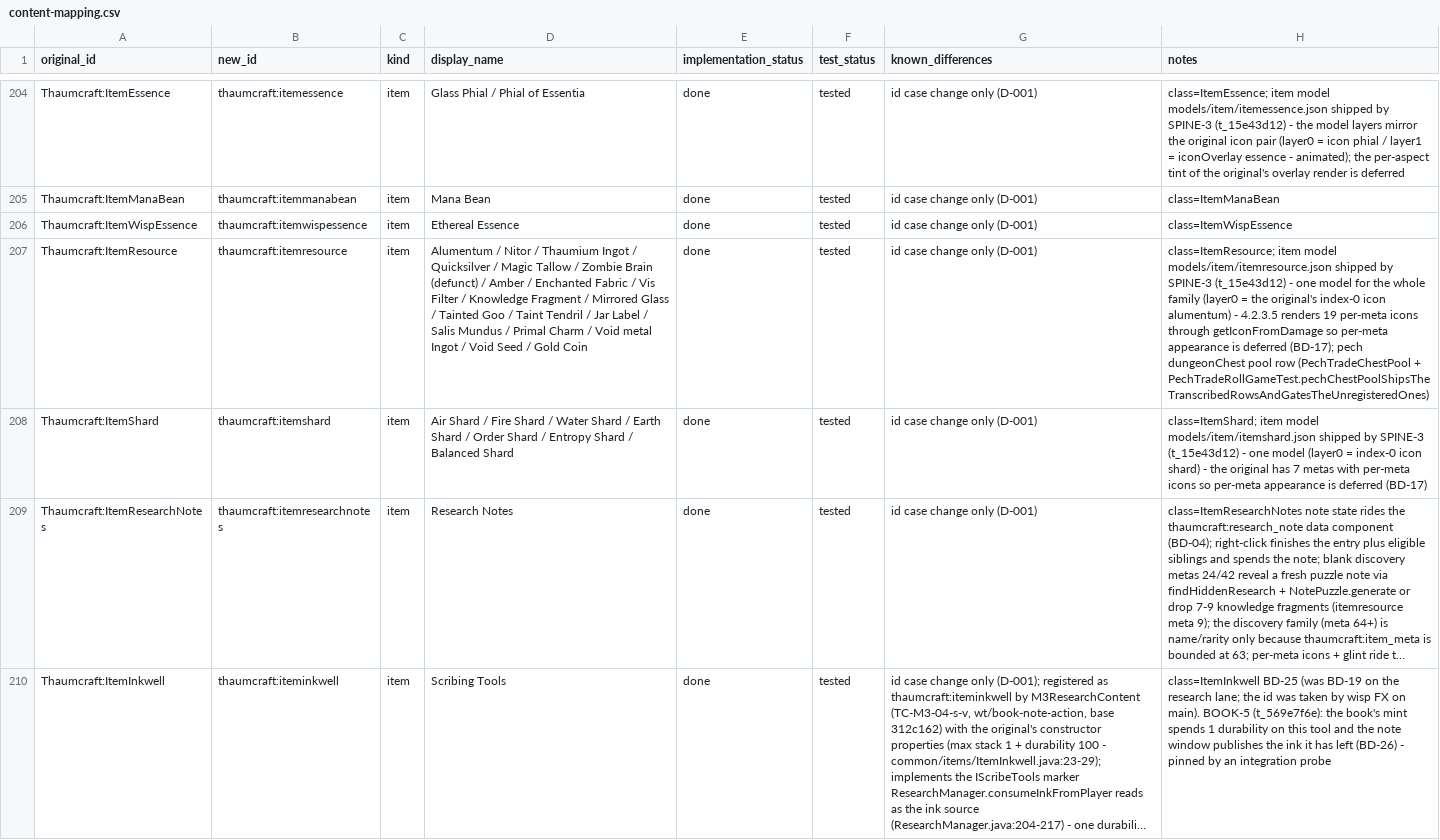
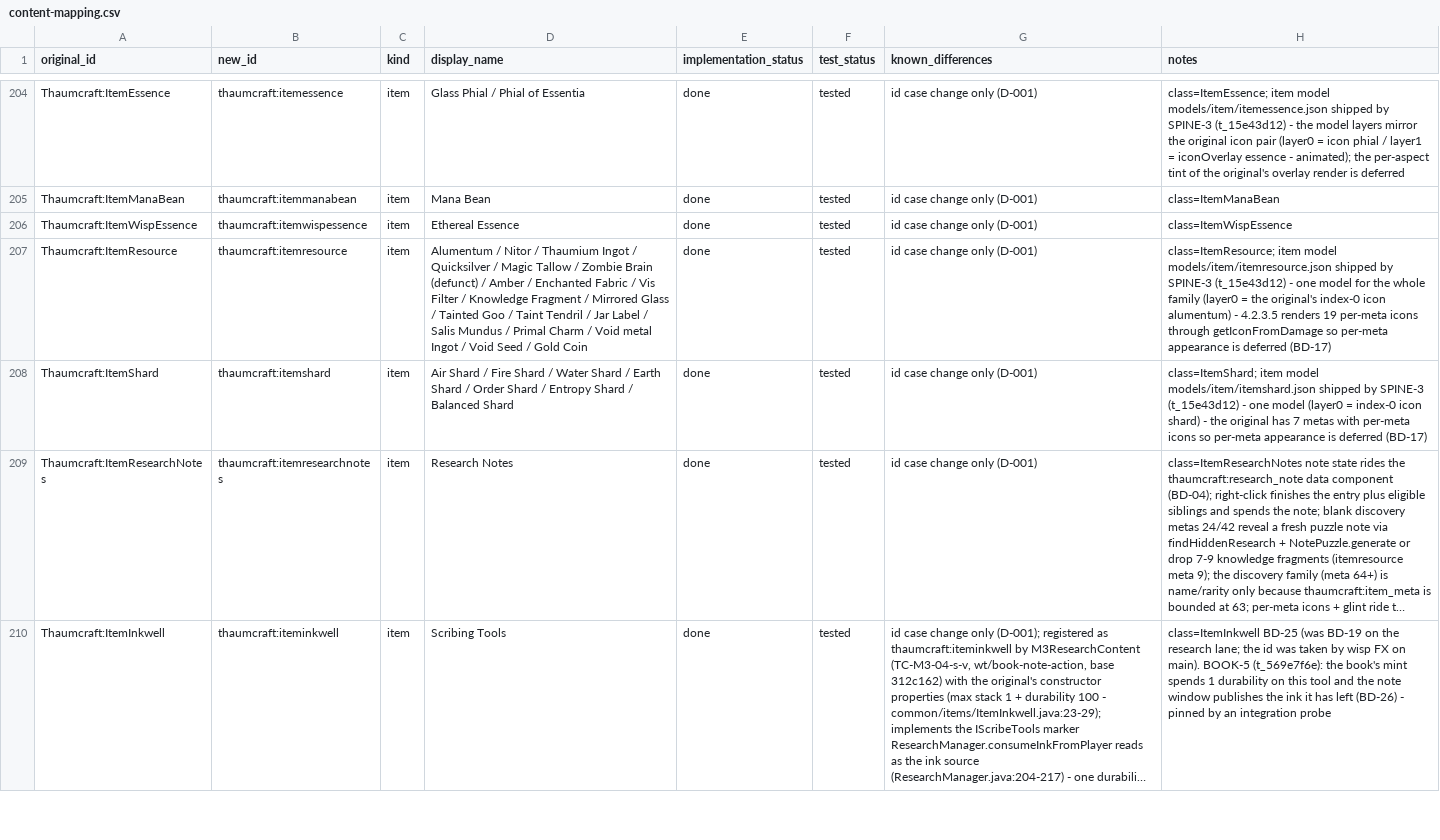
Before and after one commit to JonnyUtah12/thaumcraft-classic-modern, a CSV file: docs/content-mapping.csv, drawn as a sheet; only a part is shown, gaps mark what is left out; long unchanged cells end in …; the diff covers the shown part only; the diff names each change by its address in the sheet, - before the commit and + after, or states it on an @@ line.

```diff
--- a/docs/content-mapping.csv
+++ b/docs/content-mapping.csv
-H207 (notes): …is deferred (BD-17); pech dungeonChest pool row (PechTradeChestPool + PechTradeRollGameTest.pechChestPoolShipsTheTranscribedRowsAndGatesTheUnregisteredOnes)
+H207 (notes): …is deferred (BD-17)
```
Also changed, not shown: 9 edited cells elsewhere in this file.
